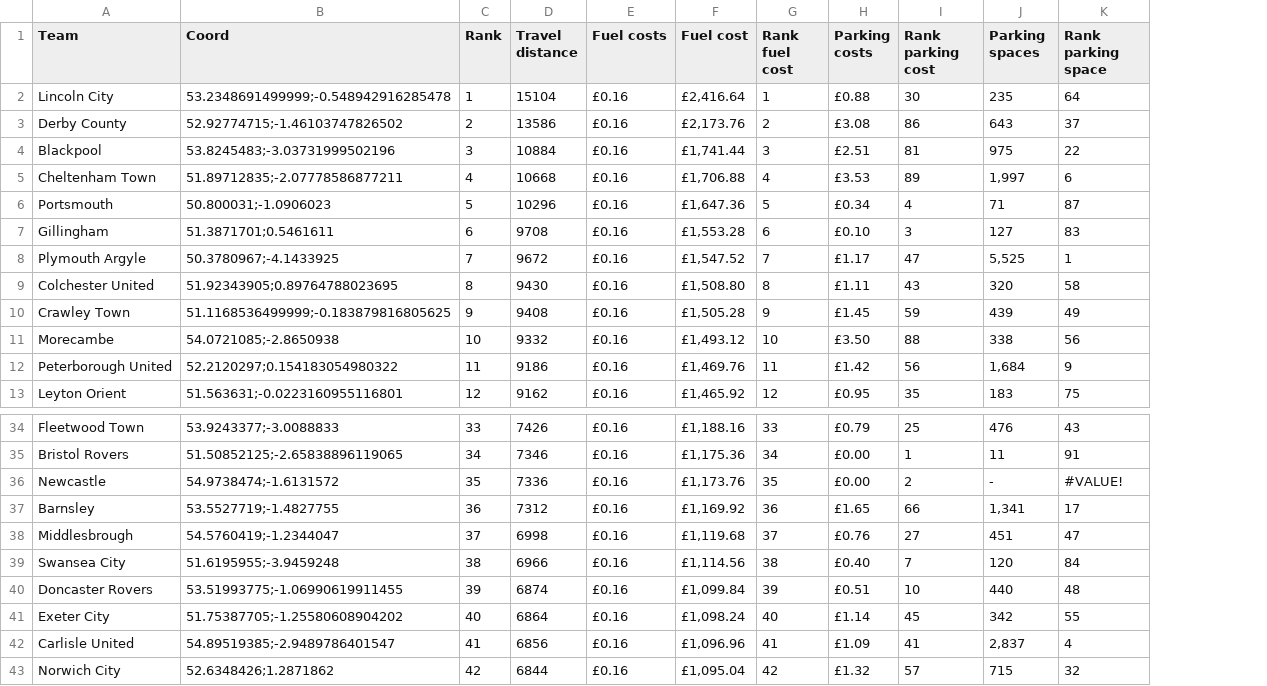
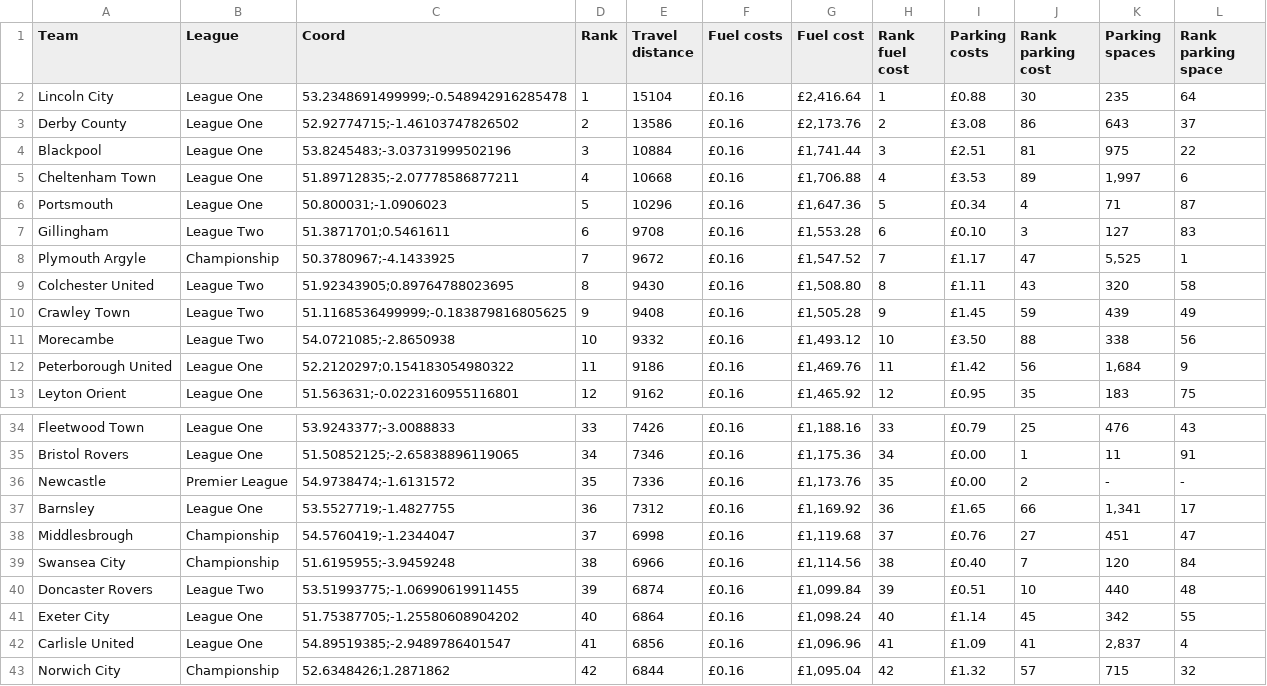
Before and after one commit to mtsuts/roadtrips-fans, a CSV file: data/football-data.csv, drawn as a sheet; only a part is shown, gaps mark what is left out; addresses are those after the commit; the diff names each change by its address in the sheet, - before the commit and + after, or states it on an @@ line.

```diff
--- a/data/football-data.csv
+++ b/data/football-data.csv
+column B (League), rows 2-13: League One | League One | League One | League One | League One | League Two | Championship | League Two | League Two | League Two | League One | League One; rows 34-43: League One | League One | Premier League | League One | Championship | Championship | League Two | League One | League One | Championship
-L36 (Rank parking space): #VALUE!
+L36 (Rank parking space): -
```
Also changed, not shown: 9 other files.
